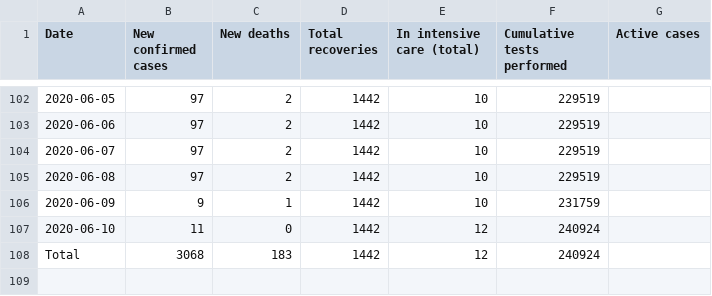
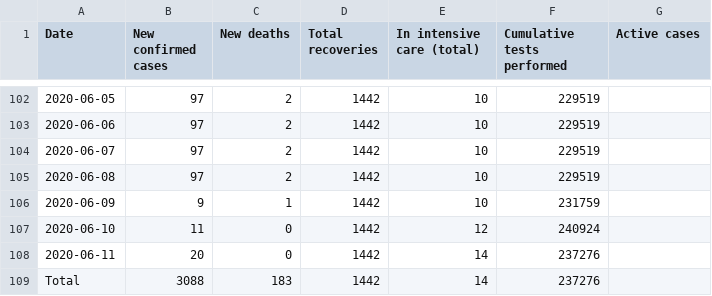
Before and after one commit to Covid-19-Response-Greece/covid19-greece-api, a CSV file: data/greece/wikipedia/cases.csv, drawn as a sheet; only a part is shown, gaps mark what is left out.

```diff
--- a/data/greece/wikipedia/cases.csv
+++ b/data/greece/wikipedia/cases.csv
@@ -107,2 +107,3 @@ Date,New confirmed cases,New deaths,Total recoveries,In intensive care (total),C
 2020-06-10,11,0,1442,12,240924,
-Total,3068,183,1442,12,240924,
+2020-06-11,20,0,1442,14,237276,
+Total,3088,183,1442,14,237276,
```
Also changed, not shown: data/greece/Refugee_camps/refugee_camps.csv, data/greece/isMOOD/cases_by_region_timeline.csv, 2 other files.
